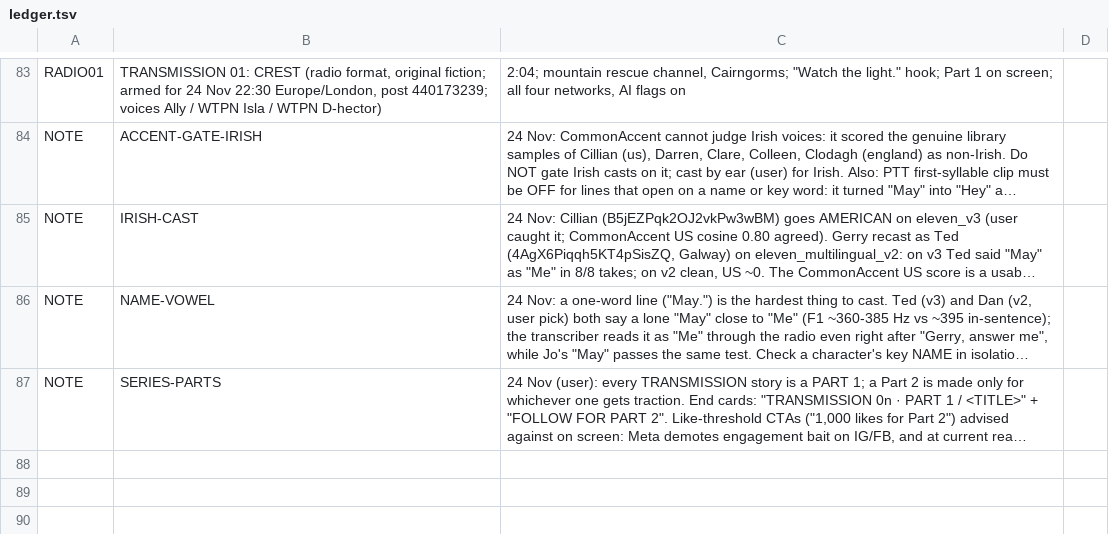
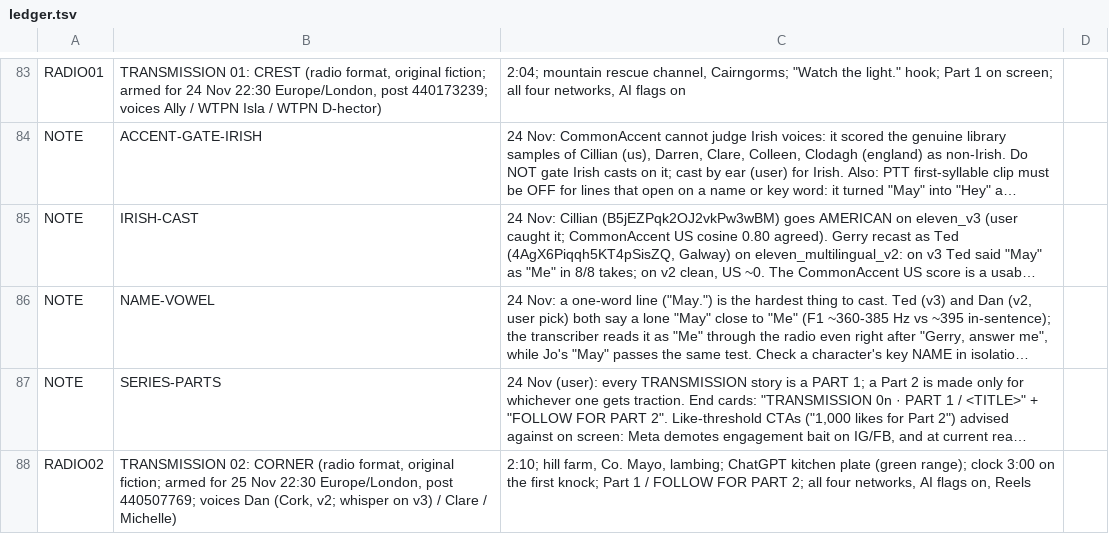
Before and after one commit to NorthBearMedia/nbm, a TSV file: wtpn/channel-audit/ledger.tsv, drawn as a sheet; only a part is shown, gaps mark what is left out; long unchanged cells end in …; the diff names each change by its address in the sheet, - before the commit and + after, or states it on an @@ line.

```diff
--- a/wtpn/channel-audit/ledger.tsv
+++ b/wtpn/channel-audit/ledger.tsv
+row 88: RADIO02 | TRANSMISSION 02: CORNER (radio format, original fiction; armed for 25 Nov 22:30 Europe/London, post 440507769; voices Dan (Cork, v2; whisper on v3) / Clare / Michelle) | 2:10; hill farm, Co. Mayo, lambing; ChatGPT kitchen plate (green range); clock 3:00 on the first knock; Part 1 / FOLLOW FOR PART 2; all four networks, AI flags on, Reels
```
Also changed, not shown: 4 other files.
